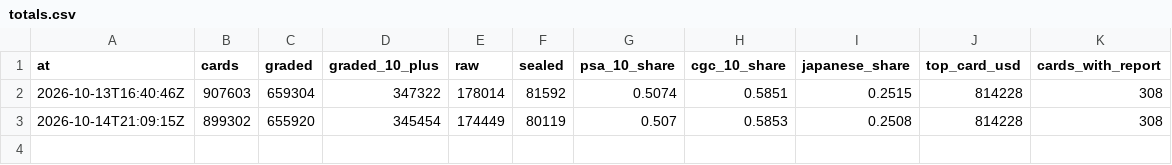
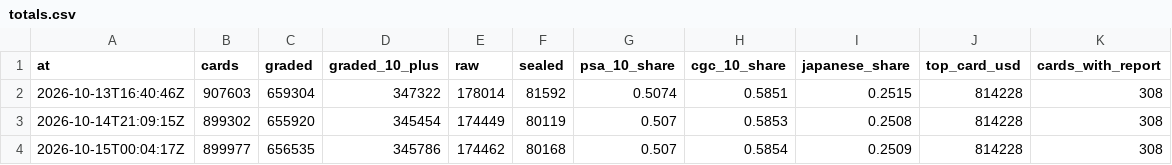
Before and after one commit to ryanio/card-census, a CSV file: data/history/totals.csv, drawn as a sheet; the diff names each change by its address in the sheet, - before the commit and + after, or states it on an @@ line.

```diff
--- a/data/history/totals.csv
+++ b/data/history/totals.csv
+row 4: 2026-10-15T00:04:17Z | 899977 | 656535 | 345786 | 174462 | 80168 | 0.507 | 0.5854 | 0.2509 | 814228 | 308
```
Also changed, not shown: data/cards.csv, data/grades.csv, 1 other file.
